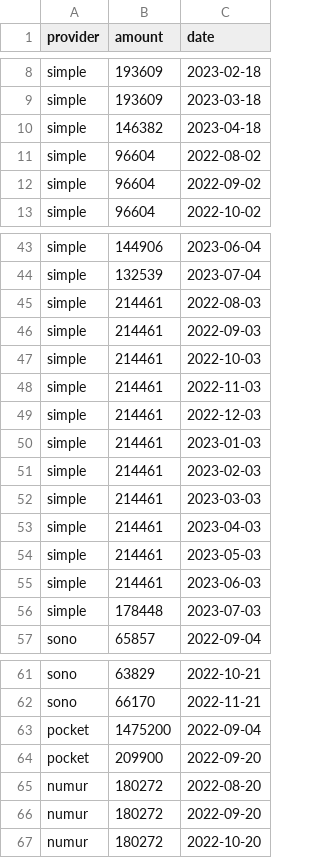
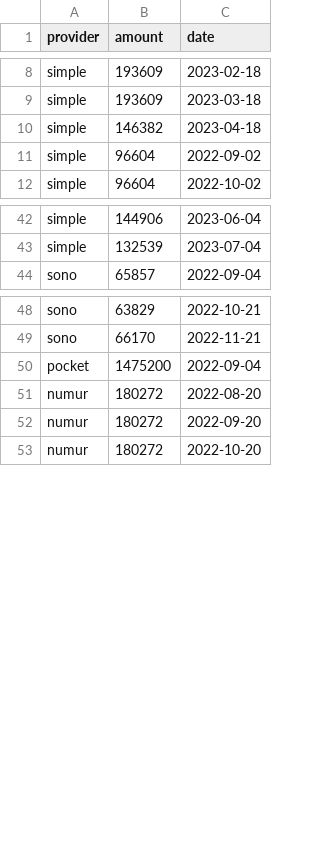
Before and after one commit to bolorcln/loans, a CSV file: resources/loans.csv, drawn as a sheet; only a part is shown, gaps mark what is left out.

Commit message:
change loans

```diff
--- a/resources/loans.csv
+++ b/resources/loans.csv
@@ -10,3 +10,2 @@ simple,193609,2023-03-18
 simple,146382,2023-04-18
-simple,96604,2022-08-02
 simple,96604,2022-09-02
@@ -44,14 +43,2 @@ simple,144906,2023-06-04
 simple,132539,2023-07-04
-simple,214461,2022-08-03
-simple,214461,2022-09-03
-simple,214461,2022-10-03
-simple,214461,2022-11-03
-simple,214461,2022-12-03
-simple,214461,2023-01-03
-simple,214461,2023-02-03
-simple,214461,2023-03-03
-simple,214461,2023-04-03
-simple,214461,2023-05-03
-simple,214461,2023-06-03
-simple,178448,2023-07-03
 sono,65857,2022-09-04
@@ -63,3 +50,2 @@ sono,66170,2022-11-21
 pocket,1475200,2022-09-04
-pocket,209900,2022-09-20
 numur,180272,2022-08-20
```
Also changed, not shown: 1 other file.
